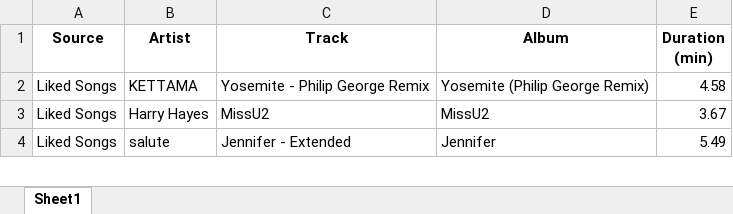
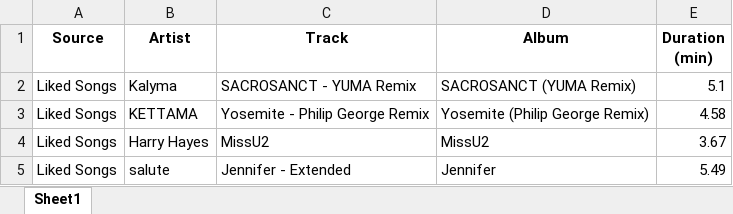
Before and after one commit to baileyvanwormer/SpotifyToPDF, an Excel workbook: backend/spotify_export.xlsx, sheet Sheet1, drawn as a sheet; only a part is shown; values as stored, in another font and other column widths than the file's, no borders; the diff covers the shown part only; the diff names each change by its address in the sheet, - before the commit and + after, or states it on an @@ line.

```diff
--- a/backend/spotify_export.xlsx (sheet Sheet1)
+++ b/backend/spotify_export.xlsx (sheet Sheet1)
+row 2: Liked Songs | Kalyma | SACROSANCT - YUMA Remix | SACROSANCT (YUMA Remix) | 5.1
```
Also changed, not shown: 32 removed rows elsewhere in this sheet, 9 other files.
